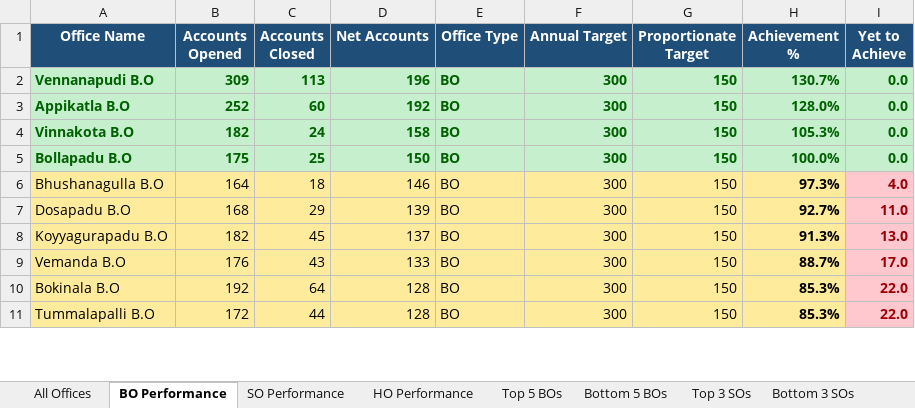
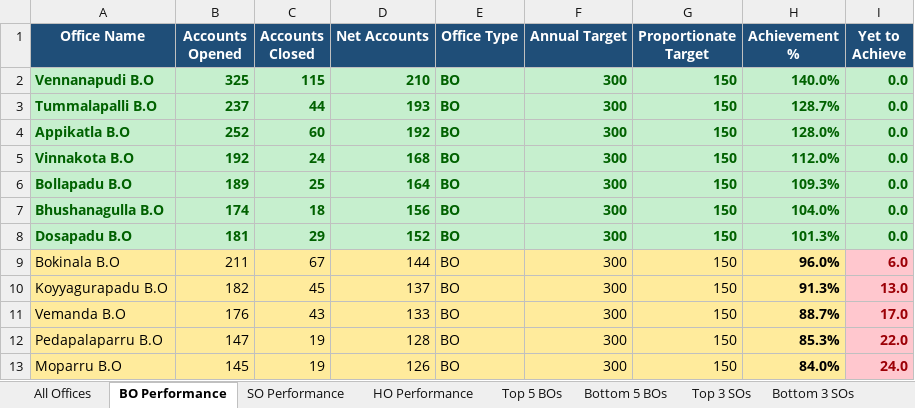
Before and after one commit to vijaybhukya205-png/GudivadaSubDivision, an Excel workbook: Gudivada_Net_Accounts_Latest.xlsx, sheet BO Performance, drawn as a sheet; only a part is shown; values as stored, in another font and other column widths than the file's, no borders; removed rows and columns are numbered as before the commit, all else as after; the diff covers the shown part only; the diff names each change by its address in the sheet, - before the commit and + after, or states it on an @@ line.

```diff
--- a/Gudivada_Net_Accounts_Latest.xlsx (sheet BO Performance)
+++ b/Gudivada_Net_Accounts_Latest.xlsx (sheet BO Performance)
-B2 (Accounts Opened): 309
+B2 (Accounts Opened): 325
-C2 (Accounts Closed): 113
+C2 (Accounts Closed): 115
-D2 (Net Accounts): 196
+D2 (Net Accounts): 210
-H2 (Achievement %): 130.7%
+H2 (Achievement %): 140.0%
+row 3: Tummalapalli B.O | 237 | 44 | 193 | BO | 300 | 150 | 128.7% | 0.0
-B5 (Accounts Opened): 182
+B5 (Accounts Opened): 192
-D5 (Net Accounts): 158
+D5 (Net Accounts): 168
-H5 (Achievement %): 105.3%
+H5 (Achievement %): 112.0%
-B6 (Accounts Opened): 175
+B6 (Accounts Opened): 189
-D6 (Net Accounts): 150
+D6 (Net Accounts): 164
-H6 (Achievement %): 100.0%
+H6 (Achievement %): 109.3%
-A7:H8 fill: #FFEB9C
+A7:H8 fill: #C6EFCE
-A7:G8 bold: off
+A7:G8 bold: on
-A7:H8 text colour: black
+A7:H8 text colour: #006100
-B7 (Accounts Opened): 164
+B7 (Accounts Opened): 174
-D7 (Net Accounts): 146
+D7 (Net Accounts): 156
-H7 (Achievement %): 97.3%
+H7 (Achievement %): 104.0%
-I7 (Yet to Achieve): 4.0
+I7 (Yet to Achieve): 0.0
@@ I7:I8 fill: #FFC7CE → #C6EFCE, text colour: #9C0006 → #006100 @@
-B8 (Accounts Opened): 168
+B8 (Accounts Opened): 181
-D8 (Net Accounts): 139
+D8 (Net Accounts): 152
-H8 (Achievement %): 92.7%
+H8 (Achievement %): 101.3%
-I8 (Yet to Achieve): 11.0
+I8 (Yet to Achieve): 0.0
+row 9: Bokinala B.O | 211 | 67 | 144 | BO | 300 | 150 | 96.0% | 6.0
-row 10: Bokinala B.O | 192 | 64 | 128 | BO | 300 | 150 | 85.3% | 22.0
-A12 (Office Name): Tummalapalli B.O
+A12 (Office Name): Pedapalaparru B.O
-B12 (Accounts Opened): 172
+B12 (Accounts Opened): 147
-C12 (Accounts Closed): 44
+C12 (Accounts Closed): 19
+row 13: Moparru B.O | 145 | 19 | 126 | BO | 300 | 150 | 84.0% | 24.0
```
Also changed, not shown: 24 added rows, 26 removed rows and 79 edited cells elsewhere in this sheet, sheet All Offices, sheet SO Performance, sheet Top 5 BOs, sheet Bottom 5 BOs, sheet Bottom 3 SOs, sheet Top 3 SOs, 2 more sheets, 4 other files.
